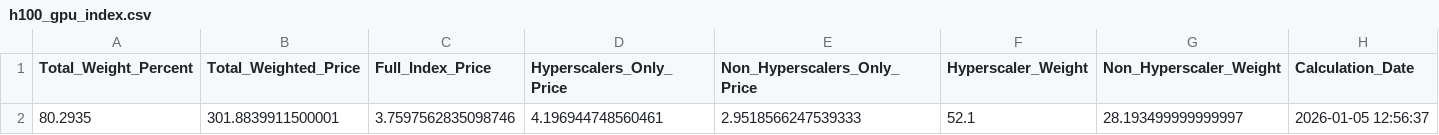
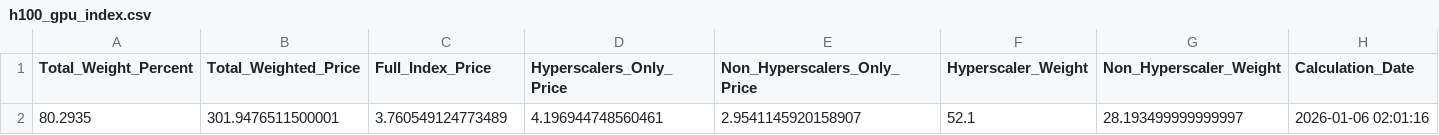
Before and after one commit to 0x0shephard/bot, a CSV file: h100_gpu_index.csv, drawn as a sheet.

```diff
--- a/h100_gpu_index.csv
+++ b/h100_gpu_index.csv
@@ -1,2 +1,2 @@
 Total_Weight_Percent,Total_Weighted_Price,Full_Index_Price,Hyperscalers_Only_Price,Non_Hyperscalers_Only_Price,Hyperscaler_Weight,Non_Hyperscaler_Weight,Calculation_Date
-80.2935,301.8839911500001,3.7597562835098746,4.196944748560461,2.9518566247539333,52.1,28.193499999999997,2026-01-05 12:56:37
+80.2935,301.9476511500001,3.760549124773489,4.196944748560461,2.9541145920158907,52.1,28.193499999999997,2026-01-06 02:01:16
```
Also changed, not shown: gpu_index_history.csv, gpu_prices_normalized.csv, 13 other files.
